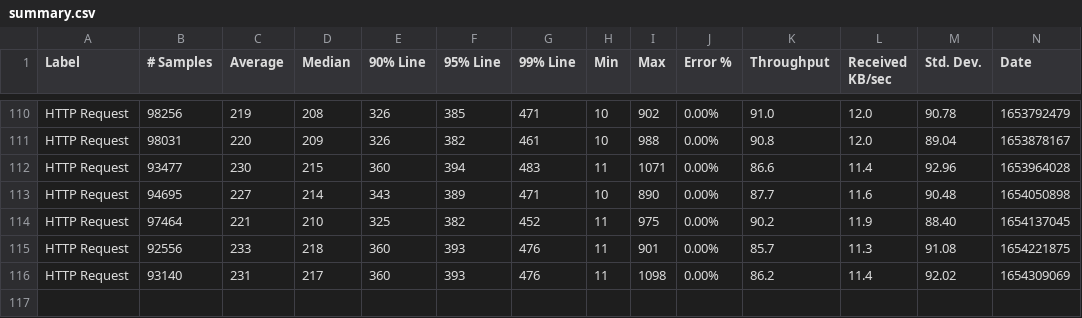
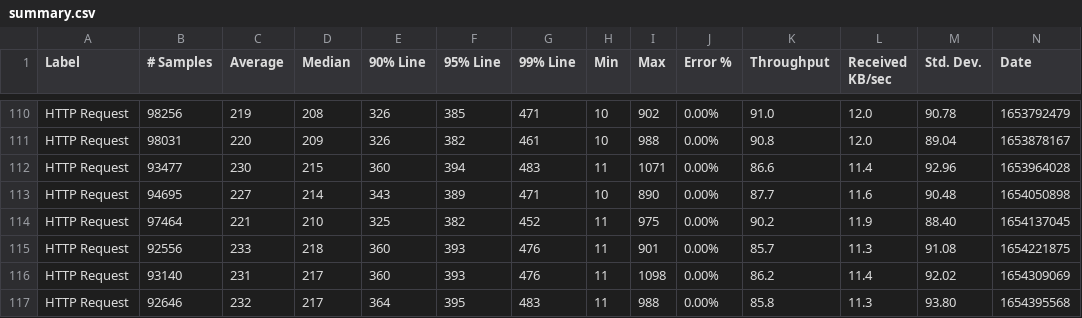
Before and after one commit to ballerina-platform/module-ballerina-log, a CSV file: load-tests/log/results/summary.csv, drawn as a sheet; only a part is shown, gaps mark what is left out; rows hold the shown columns only; the diff names each change by its address in the sheet, - before the commit and + after, or states it on an @@ line.

Commit message:
Update log test results on Sun Jun  5 02:27:36 UTC 2022

```diff
--- a/load-tests/log/results/summary.csv
+++ b/load-tests/log/results/summary.csv
+row 117: HTTP Request | 92646 | 232 | 217 | 364 | 395 | 483 | 11 | 988 | 0.00% | 85.8 | 11.3 | 93.80 | 1654395568
```
